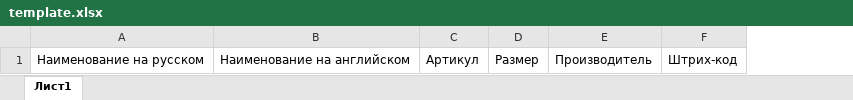
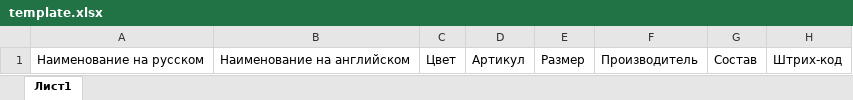
Before and after one commit to Nezumikun/wildberries-label-maker, an Excel workbook: public/files/template.xlsx, sheet Лист1, drawn as a sheet; values as stored, in another font and other column widths than the file's, no borders; the diff names each change by its address in the sheet, - before the commit and + after, or states it on an @@ line.

```diff
--- a/public/files/template.xlsx (sheet Лист1)
+++ b/public/files/template.xlsx (sheet Лист1)
+column C, row 1: Цвет
+column G, row 1: Состав
```
Also changed, not shown: 1 other file.
